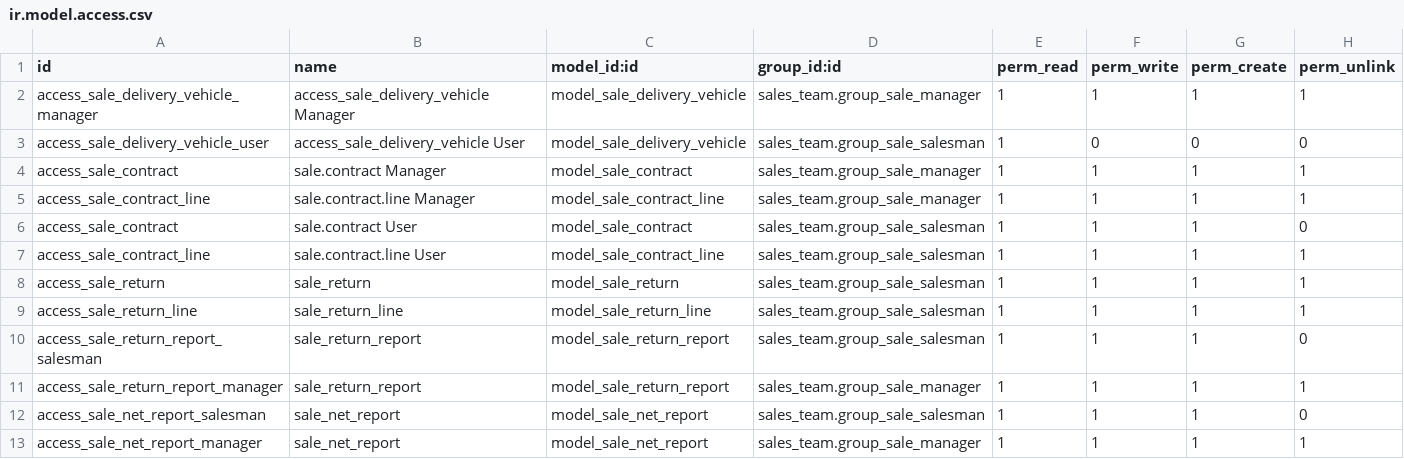
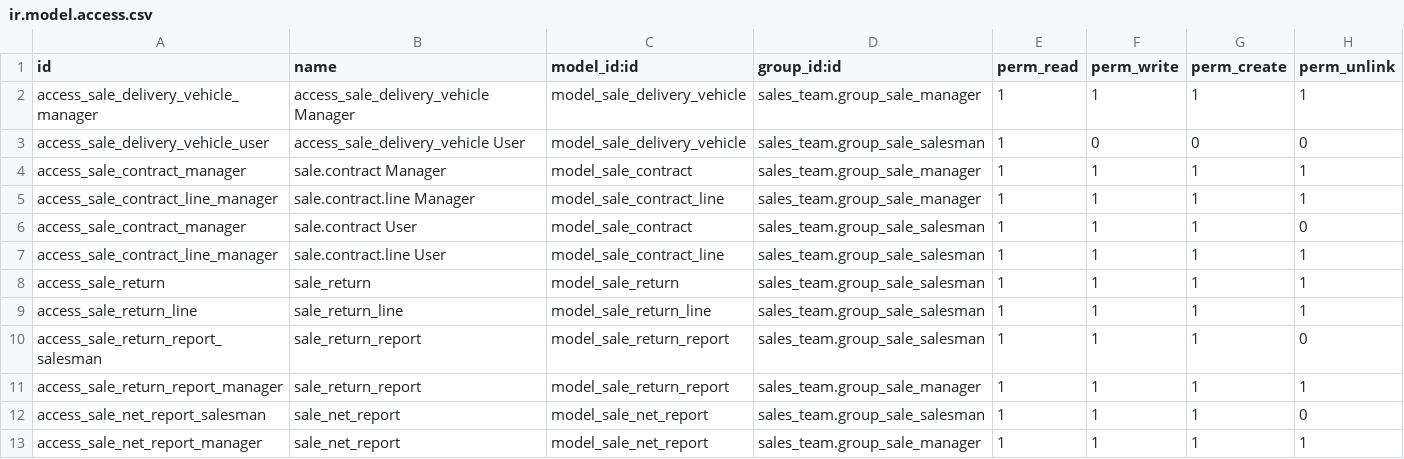
Before and after one commit to powerfulman86/sale_siic, a CSV file: security/ir.model.access.csv, drawn as a sheet.

```diff
--- a/security/ir.model.access.csv
+++ b/security/ir.model.access.csv
@@ -3,6 +3,6 @@ access_sale_delivery_vehicle_manager,access_sale_delivery_vehicle Manager,model_
 access_sale_delivery_vehicle_user,access_sale_delivery_vehicle User,model_sale_delivery_vehicle,sales_team.group_sale_salesman,1,0,0,0
-access_sale_contract,sale.contract Manager,model_sale_contract,sales_team.group_sale_manager,1,1,1,1
-access_sale_contract_line,sale.contract.line Manager,model_sale_contract_line,sales_team.group_sale_manager,1,1,1,1
-access_sale_contract,sale.contract User,model_sale_contract,sales_team.group_sale_salesman,1,1,1,0
-access_sale_contract_line,sale.contract.line User,model_sale_contract_line,sales_team.group_sale_salesman,1,1,1,1
+access_sale_contract_manager,sale.contract Manager,model_sale_contract,sales_team.group_sale_manager,1,1,1,1
+access_sale_contract_line_manager,sale.contract.line Manager,model_sale_contract_line,sales_team.group_sale_manager,1,1,1,1
+access_sale_contract_manager,sale.contract User,model_sale_contract,sales_team.group_sale_salesman,1,1,1,0
+access_sale_contract_line_manager,sale.contract.line User,model_sale_contract_line,sales_team.group_sale_salesman,1,1,1,1
 access_sale_return,sale_return,model_sale_return,sales_team.group_sale_salesman,1,1,1,1
```
Also changed, not shown: 2 other files.
